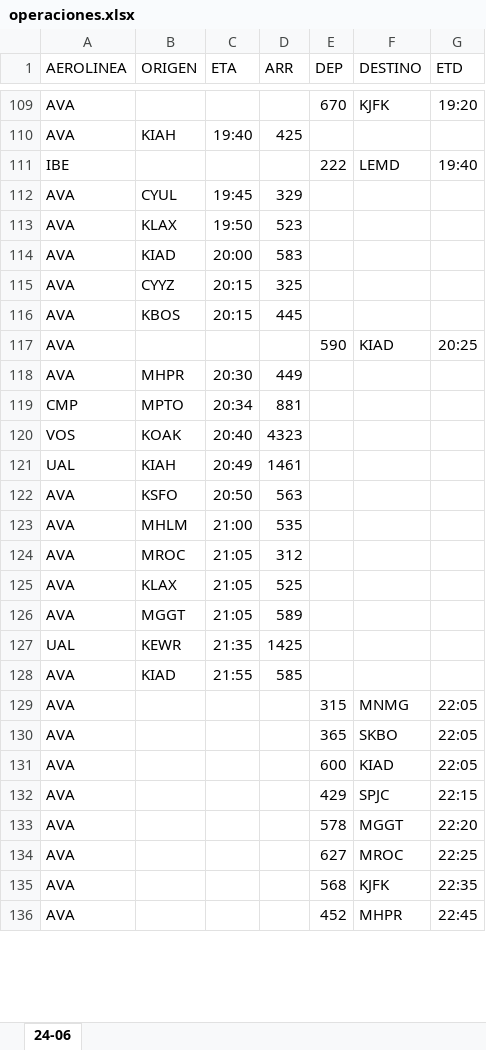
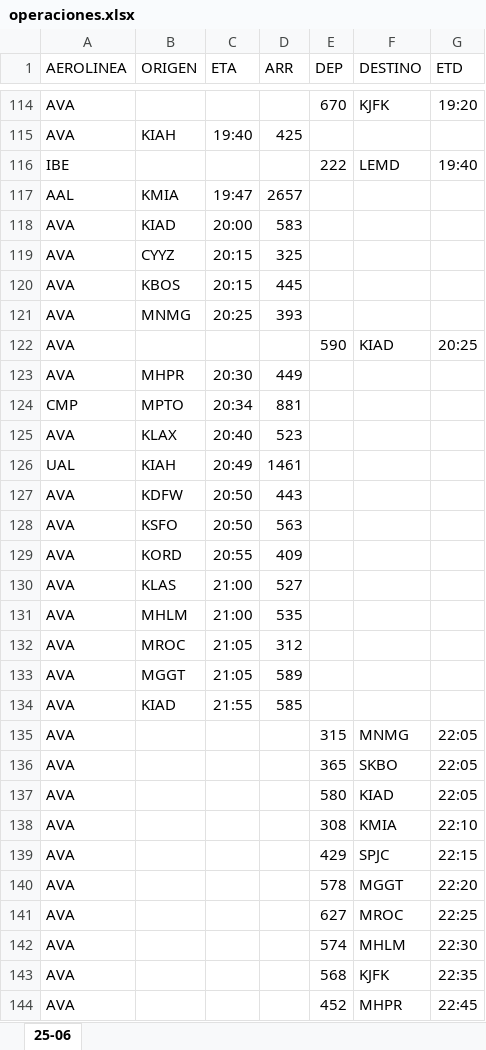
Before and after one commit to sacomais/PDA_MSLP, an Excel workbook: public/operaciones.xlsx, sheet 25-06, drawn as a sheet; only a part is shown, gaps mark what is left out; values as stored, in another font and other column widths than the file's, no borders; removed rows and columns are numbered as before the commit, all else as after; the diff covers the shown part only; the diff names each change by its address in the sheet, - before the commit and + after, or states it on an @@ line.

```diff
--- a/public/operaciones.xlsx (sheet 25-06)
+++ b/public/operaciones.xlsx (sheet 25-06)
-sheet tab: 24-06
+sheet tab: 25-06
-row 112: AVA | CYUL | 19:45 | 329
-row 113: AVA | KLAX | 19:50 | 523
+row 117: AAL | KMIA | 19:47 | 2657
+row 121: AVA | MNMG | 20:25 | 393
-row 120: VOS | KOAK | 20:40 | 4323
+row 125: AVA | KLAX | 20:40 | 523
+row 127: AVA | KDFW | 20:50 | 443
+row 129: AVA | KORD | 20:55 | 409
+row 130: AVA | KLAS | 21:00 | 527
-row 125: AVA | KLAX | 21:05 | 525
-row 127: UAL | KEWR | 21:35 | 1425
-E137 (DEP): 600
+E137 (DEP): 580
+row 138: AVA |  |  |  | 308 | KMIA | 22:10
+row 142: AVA |  |  |  | 574 | MHLM | 22:30
```
Also changed, not shown: 18 added rows, 15 removed rows and 14 edited cells elsewhere in this sheet, 1 other file.
